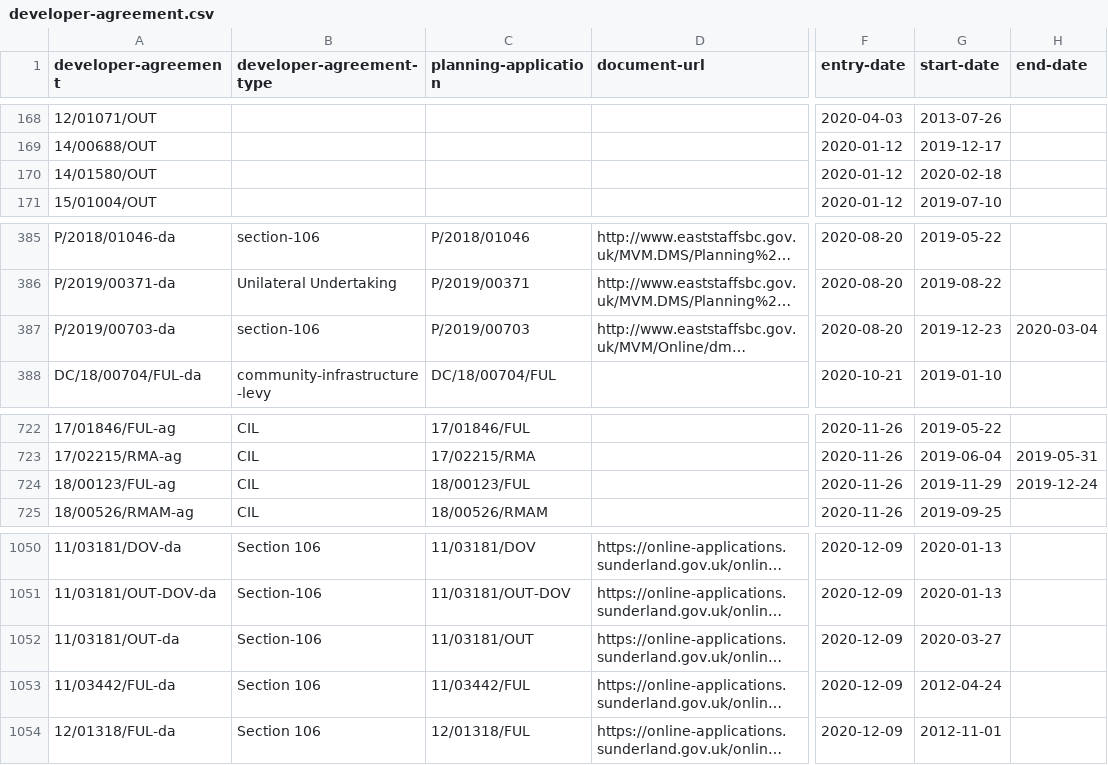
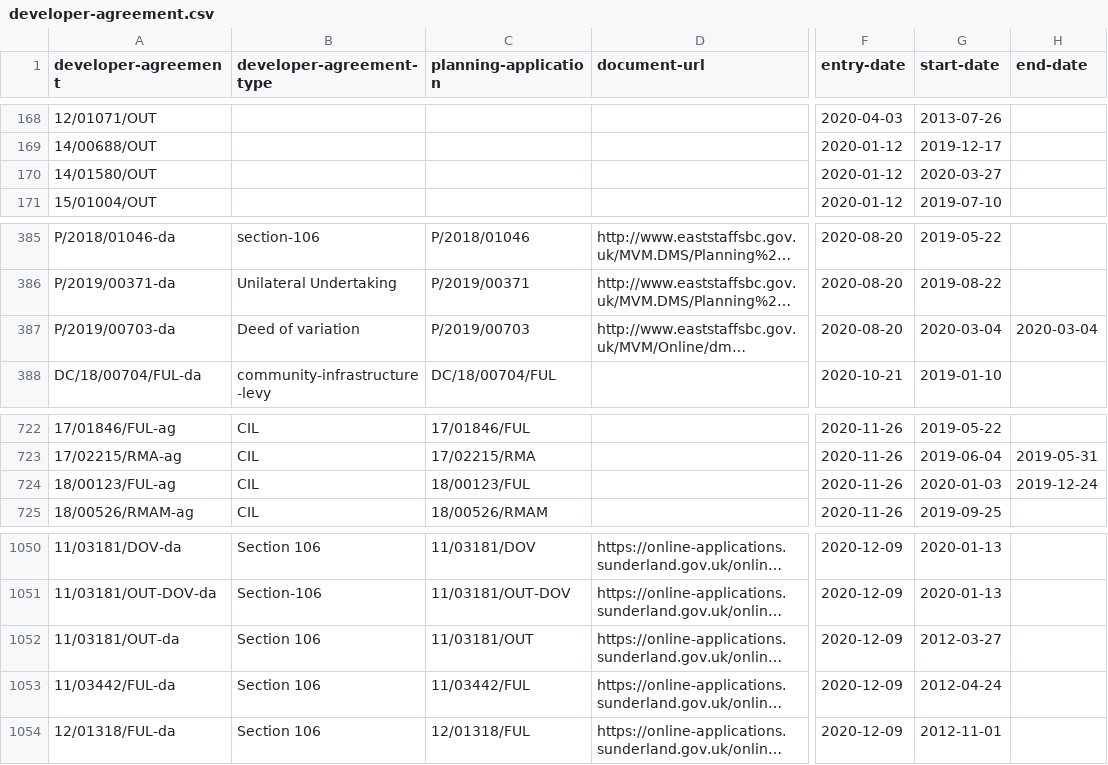
Before and after one commit to digital-land/developer-contributions-collection, a CSV file: dataset/developer-agreement.csv, drawn as a sheet; only a part is shown, gaps mark what is left out; long unchanged cells end in …; the diff names each change by its address in the sheet, - before the commit and + after, or states it on an @@ line.

```diff
--- a/dataset/developer-agreement.csv
+++ b/dataset/developer-agreement.csv
-G170 (start-date): 2020-02-18
+G170 (start-date): 2020-03-27
-B387 (developer-agreement-type): section-106
+B387 (developer-agreement-type): Deed of variation
-G387 (start-date): 2019-12-23
+G387 (start-date): 2020-03-04
-G724 (start-date): 2019-11-29
+G724 (start-date): 2020-01-03
-B1052 (developer-agreement-type): Section-106
+B1052 (developer-agreement-type): Section 106
-G1052 (start-date): 2020-03-27
+G1052 (start-date): 2012-03-27
```
Also changed, not shown: dataset/developer-agreement-contribution.csv, dataset/developer-agreement-transaction.csv, 6 other files.
